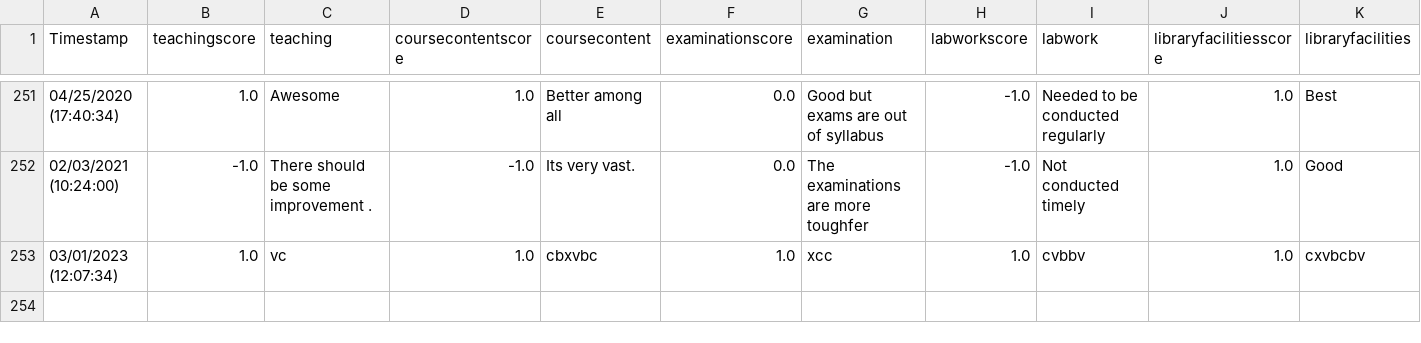
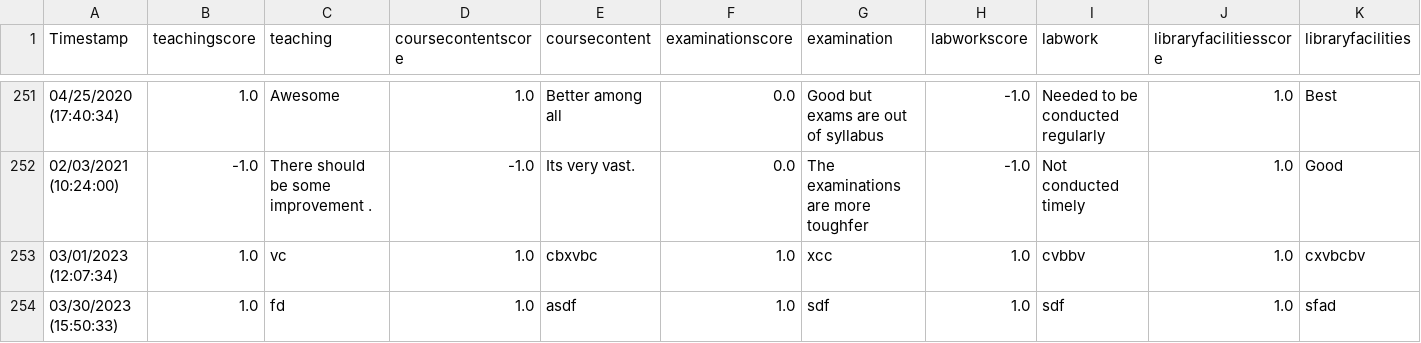
Before and after one commit to Rohankajale/integrated-erp-feedback-sys, a CSV file: dataset/database.csv, drawn as a sheet; only a part is shown, gaps mark what is left out; rows hold the shown columns only; the diff names each change by its address in the sheet, - before the commit and + after, or states it on an @@ line.

```diff
--- a/dataset/database.csv
+++ b/dataset/database.csv
+row 254: 03/30/2023 (15:50:33) | 1.0 | fd | 1.0 | asdf | 1.0 | sdf | 1.0 | sdf | 1.0 | sfad
```
Also changed, not shown: dataset/teacherdb.csv, 1 other file.
